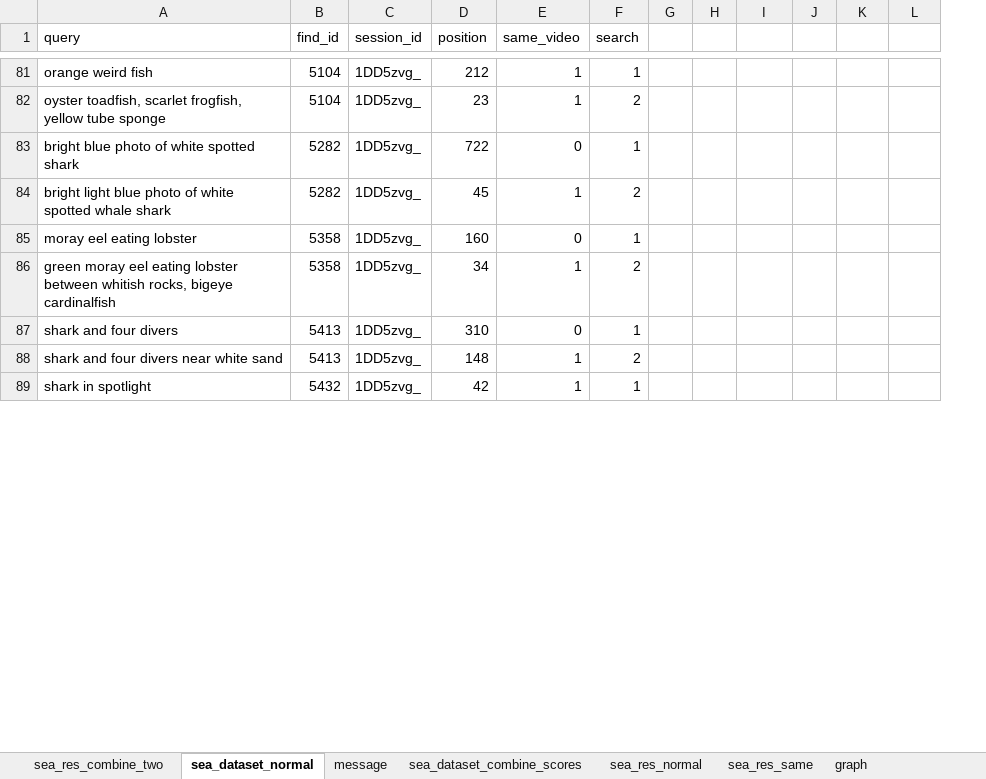
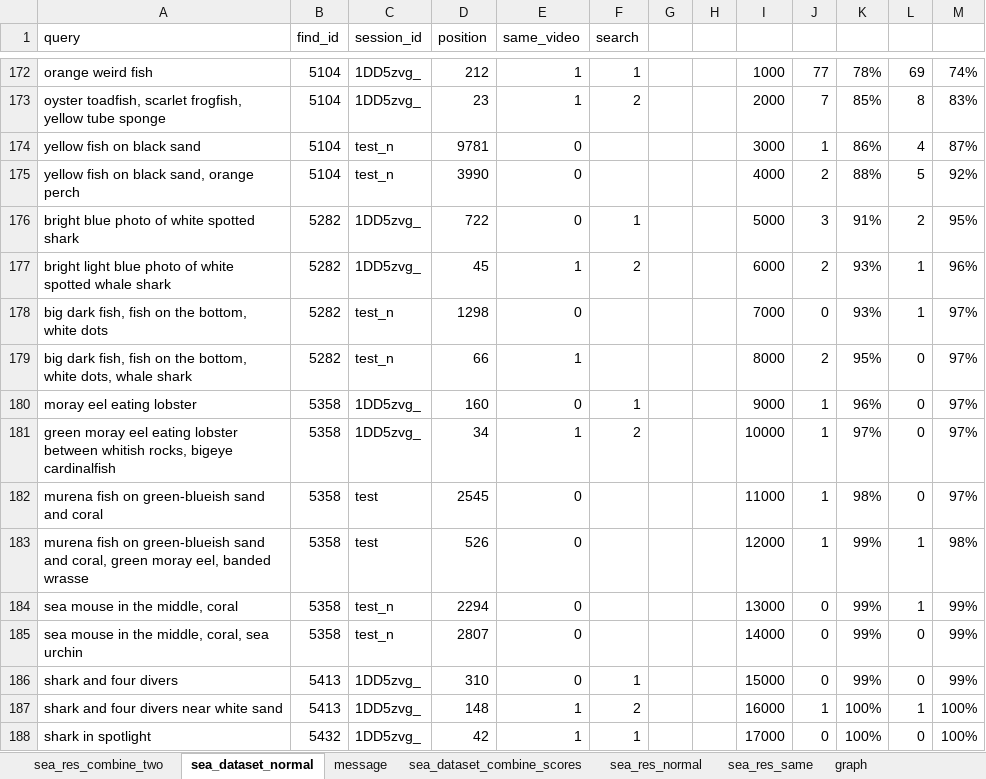
Before and after one commit to zuzavop/image-searcher, an Excel workbook: result/results_sea.xlsx, sheet sea_dataset_normal, drawn as a sheet; only a part is shown, gaps mark what is left out; values as stored, in another font and other column widths than the file's, no borders; charts and pictures and table styles not drawn; removed rows and columns are numbered as before the commit, all else as after; the diff covers the shown part only; the diff names each change by its address in the sheet, - before the commit and + after, or states it on an @@ line.

```diff
--- a/result/results_sea.xlsx (sheet sea_dataset_normal)
+++ b/result/results_sea.xlsx (sheet sea_dataset_normal)
-column J, empty
+column J, rows 172-173: 77 | 7; rows 176-177: 3 | 2; rows 180-181: 1 | 1; rows 186-188: 0 | 1 | 0
+column L, rows 172-173: 69 | 8; rows 176-177: 2 | 1; rows 180-181: 0 | 0; rows 186-188: 0 | 1 | 0
-I172: (empty)
+I172: 1000
-K172: (empty)
+K172: 78%
-M172: (empty)
+M172: 74%
-I173: (empty)
+I173: 2000
-K173: (empty)
+K173: 85%
-M173: (empty)
+M173: 83%
+row 174: yellow fish on black sand | 5104 | test_n | 9781 | 0 |  |  |  | 3000 | 1 | 86% | 4 | 87%
+row 175: yellow fish on black sand, orange perch | 5104 | test_n | 3990 | 0 |  |  |  | 4000 | 2 | 88% | 5 | 92%
-I176: (empty)
+I176: 5000
-K176: (empty)
+K176: 91%
-M176: (empty)
+M176: 95%
-I177: (empty)
+I177: 6000
-K177: (empty)
+K177: 93%
-M177: (empty)
+M177: 96%
+row 178: big dark fish, fish on the bottom, white dots | 5282 | test_n | 1298 | 0 |  |  |  | 7000 | 0 | 93% | 1 | 97%
+row 179: big dark fish, fish on the bottom, white dots, whale shark | 5282 | test_n | 66 | 1 |  |  |  | 8000 | 2 | 95% | 0 | 97%
-I180: (empty)
+I180: 9000
-K180: (empty)
+K180: 96%
-M180:M181: (empty)
+M180:M181: 97%
-I181: (empty)
+I181: 10000
-K181: (empty)
+K181: 97%
+row 182: murena fish on green-blueish sand and coral | 5358 | test | 2545 | 0 |  |  |  | 11000 | 1 | 98% | 0 | 97%
+row 183: murena fish on green-blueish sand and coral, green moray eel, banded wrasse | 5358 | test | 526 | 0 |  |  |  | 12000 | 1 | 99% | 1 | 98%
+row 184: sea mouse in the middle, coral | 5358 | test_n | 2294 | 0 |  |  |  | 13000 | 0 | 99% | 1 | 99%
+row 185: sea mouse in the middle, coral, sea urchin | 5358 | test_n | 2807 | 0 |  |  |  | 14000 | 0 | 99% | 0 | 99%
-I186: (empty)
+I186: 15000
-K186: (empty)
+K186: 99%
-M186: (empty)
+M186: 99%
-I187: (empty)
+I187: 16000
-K187:K188: (empty)
+K187:K188: 100%
-M187:M188: (empty)
+M187:M188: 100%
-I188: (empty)
+I188: 17000
```
Also changed, not shown: 223 added rows, 60 removed rows and 48 edited cells elsewhere in this sheet, sheet sea_dataset_combine_scores, formulas that keep their value, charts or pictures, 6 other files.
